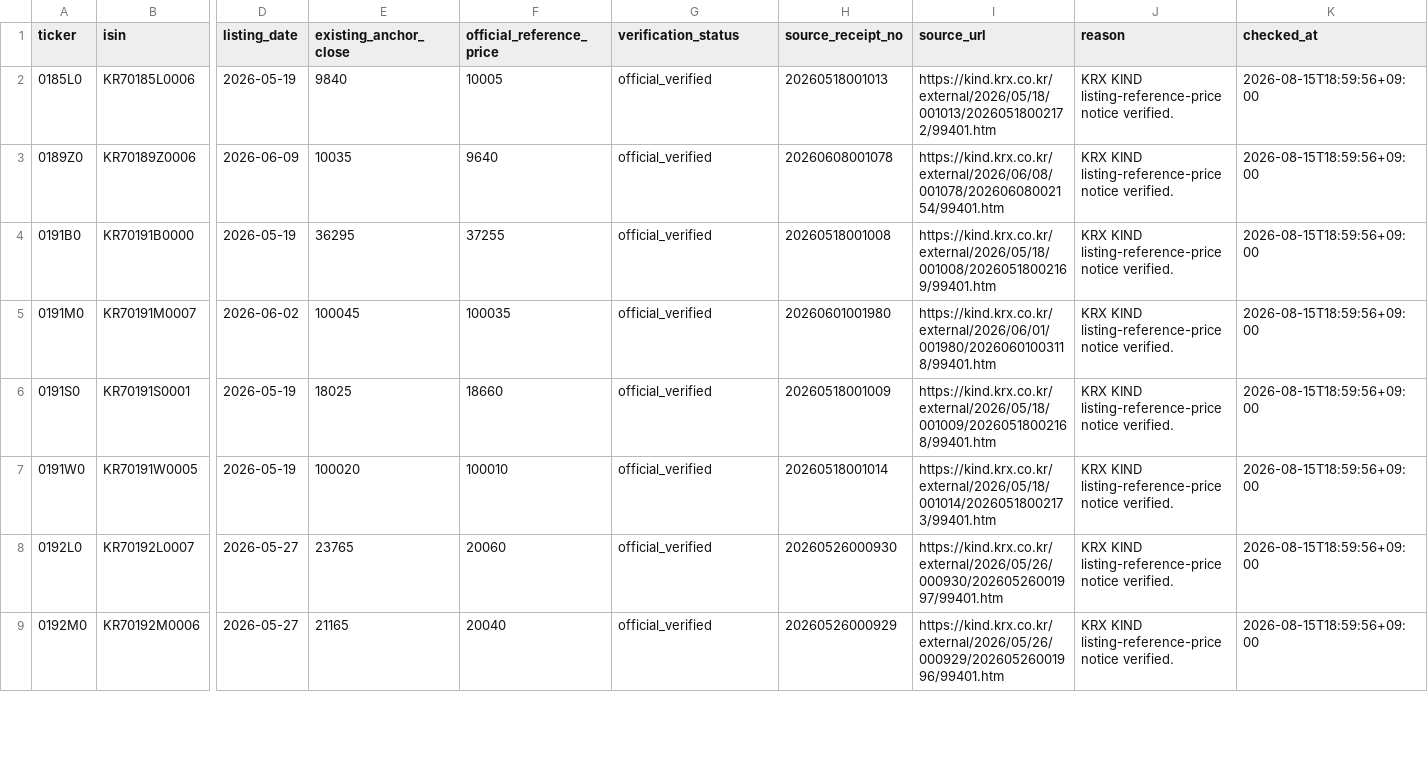
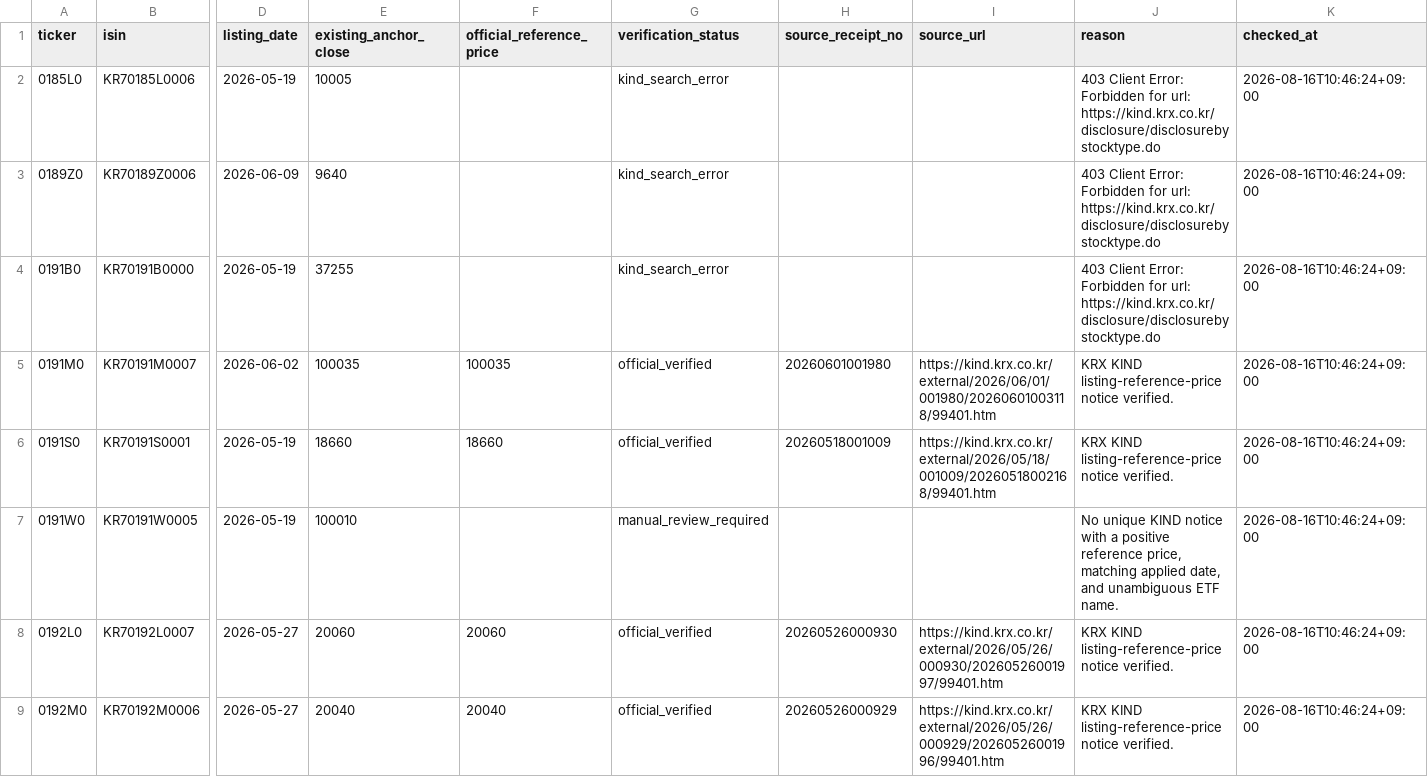
Before and after one commit to neo-alpha-research/etf-campus, a CSV file: data/quality/krx_listing_reference_price_audit.csv, drawn as a sheet; only a part is shown, gaps mark what is left out; the diff covers the shown part only; the diff names each change by its address in the sheet, - before the commit and + after, or states it on an @@ line.

```diff
--- a/data/quality/krx_listing_reference_price_audit.csv
+++ b/data/quality/krx_listing_reference_price_audit.csv
-E2 (existing_anchor_close): 9840
+E2 (existing_anchor_close): 10005
-F2 (official_reference_price): 10005
+F2 (official_reference_price): (empty)
-G2:G4 (verification_status): official_verified
+G2:G4 (verification_status): kind_search_error
-H2 (source_receipt_no): 20260518001013
+H2 (source_receipt_no): (empty)
-I2 (source_url): https://kind.krx.co.kr/external/2026/05/18/001013/20260518002172/99401.htm
+I2 (source_url): (empty)
-J2:J4 (reason): KRX KIND listing-reference-price notice verified.
+J2:J4 (reason): 403 Client Error: Forbidden for url: https://kind.krx.co.kr/disclosure/disclosurebystocktype.do
-K2:K9 (checked_at): 2026-08-15T18:59:56+09:00
+K2:K9 (checked_at): 2026-08-16T10:46:24+09:00
-E3 (existing_anchor_close): 10035
+E3 (existing_anchor_close): 9640
-F3 (official_reference_price): 9640
+F3 (official_reference_price): (empty)
-H3 (source_receipt_no): 20260608001078
+H3 (source_receipt_no): (empty)
-I3 (source_url): https://kind.krx.co.kr/external/2026/06/08/001078/20260608002154/99401.htm
+I3 (source_url): (empty)
-E4 (existing_anchor_close): 36295
+E4 (existing_anchor_close): 37255
-F4 (official_reference_price): 37255
+F4 (official_reference_price): (empty)
-H4 (source_receipt_no): 20260518001008
+H4 (source_receipt_no): (empty)
-I4 (source_url): https://kind.krx.co.kr/external/2026/05/18/001008/20260518002169/99401.htm
+I4 (source_url): (empty)
-E5 (existing_anchor_close): 100045
+E5 (existing_anchor_close): 100035
-E6 (existing_anchor_close): 18025
+E6 (existing_anchor_close): 18660
-E7 (existing_anchor_close): 100020
+E7 (existing_anchor_close): 100010
-F7 (official_reference_price): 100010
+F7 (official_reference_price): (empty)
-G7 (verification_status): official_verified
+G7 (verification_status): manual_review_required
-H7 (source_receipt_no): 20260518001014
+H7 (source_receipt_no): (empty)
-I7 (source_url): https://kind.krx.co.kr/external/2026/05/18/001014/20260518002173/99401.htm
+I7 (source_url): (empty)
-J7 (reason): KRX KIND listing-reference-price notice verified.
+J7 (reason): No unique KIND notice with a positive reference price, matching applied date, and unambiguous ETF name.
-E8 (existing_anchor_close): 23765
+E8 (existing_anchor_close): 20060
-E9 (existing_anchor_close): 21165
+E9 (existing_anchor_close): 20040
```
Also changed, not shown: 111 edited cells elsewhere in this file, data/listing-ledger/etf_listing_reference_prices.csv, 5 other files.
